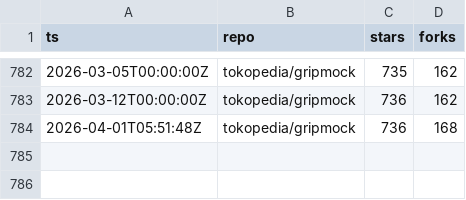
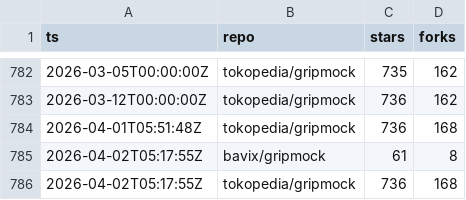
Before and after one commit to bavix/artifact-stats, a CSV file: stats/github.csv, drawn as a sheet; only a part is shown, gaps mark what is left out; the diff names each change by its address in the sheet, - before the commit and + after, or states it on an @@ line.

Commit message:
chore(stats): update github stats

```diff
--- a/stats/github.csv
+++ b/stats/github.csv
+row 785: 2026-04-02T05:17:55Z | bavix/gripmock | 61 | 8
+row 786: 2026-04-02T05:17:55Z | tokopedia/gripmock | 736 | 168
```
Also changed, not shown: 2 other files.
